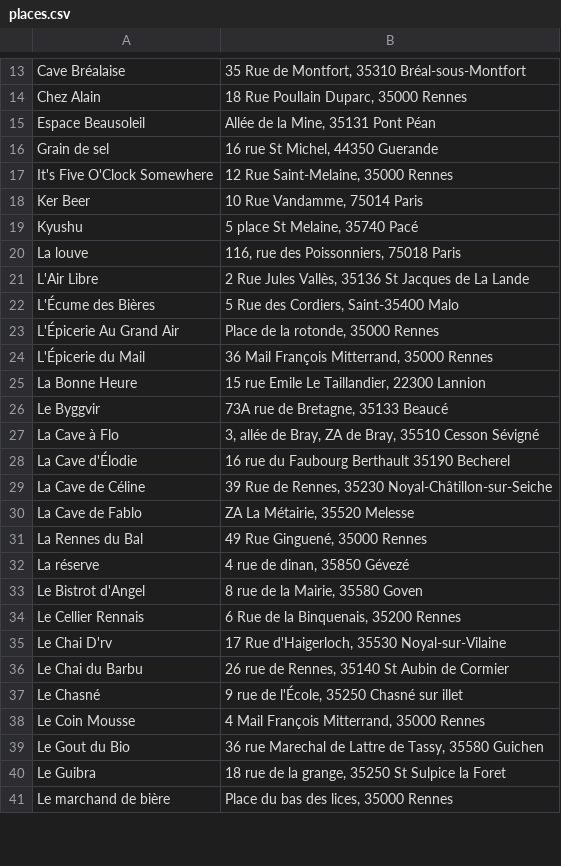
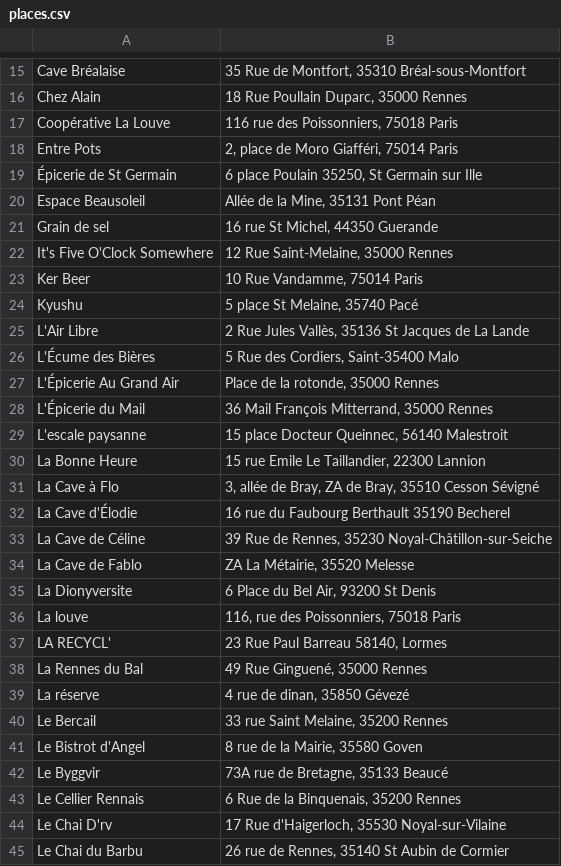
Before and after one commit to vieuxsinge/website, a CSV file: content/assets/dataviz/points-de-vente/places.csv, drawn as a sheet; only a part is shown, gaps mark what is left out; the shorter side is filled out with more unchanged rows; the diff covers the shown part only.

```diff
--- a/content/assets/dataviz/points-de-vente/places.csv
+++ b/content/assets/dataviz/points-de-vente/places.csv
@@ -14,2 +16,5 @@ Cave Bréalaise;                 35 Rue de Montfort, 35310 Bréal-sous-Montfort
 Chez Alain;                     18 Rue Poullain Duparc, 35000 Rennes
+Coopérative La Louve;           116 rue des Poissonniers,	75018	Paris
+Entre Pots;                     2, place de Moro Giafféri,	75014	Paris
+Épicerie de St Germain;         6 place Poulain	35250,	St Germain sur Ille
 Espace Beausoleil;              Allée de la Mine, 35131 Pont Péan
@@ -19,3 +24,2 @@ Ker Beer;                       10 Rue Vandamme, 75014 Paris
 Kyushu;                         5 place St Melaine, 35740 Pacé
-La louve;                       116, rue des Poissonniers, 75018 Paris
 L'Air Libre;                    2 Rue Jules Vallès, 35136 St Jacques de La Lande
@@ -24,4 +28,4 @@ L'Épicerie Au Grand Air;        Place de la rotonde, 35000 Rennes
 L'Épicerie du Mail;             36 Mail François Mitterrand, 35000 Rennes
+L'escale paysanne;              15 place Docteur Queinnec,	56140	Malestroit
 La Bonne Heure;                 15 rue Emile Le Taillandier, 22300 Lannion
-Le Byggvir;                     73A rue de Bretagne, 35133 Beaucé
 La Cave à Flo;                  3, allée de Bray, ZA de Bray, 35510 Cesson Sévigné
@@ -30,5 +34,10 @@ La Cave de Céline;              39 Rue de Rennes, 35230 Noyal-Châtillon-sur-Se
 La Cave de Fablo;               ZA La Métairie, 35520 Melesse
+La Dionyversite;                6 Place du Bel Air,	93200	St Denis
+La louve;                       116, rue des Poissonniers, 75018 Paris
+LA RECYCL';                     23 Rue Paul Barreau	58140,	Lormes
 La Rennes du Bal;		        49 Rue Ginguené, 35000 Rennes
 La réserve;                     4 rue de dinan, 35850 Gévezé
+Le Bercail;                     33 rue Saint Melaine,	35200	Rennes
 Le Bistrot d'Angel;             8 rue de la Mairie, 35580 Goven
+Le Byggvir;                     73A rue de Bretagne, 35133 Beaucé
 Le Cellier Rennais;             6 Rue de la Binquenais, 35200 Rennes
```
Also changed, not shown: 7 added rows and 2 moved rows elsewhere in this file, 7 other files.
